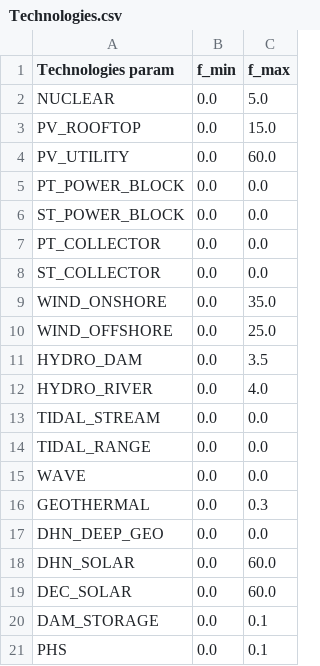
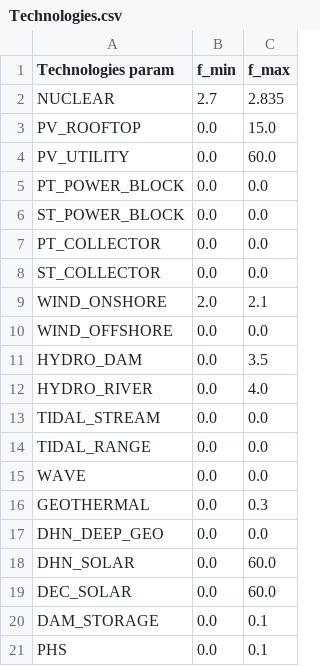
Before and after one commit to Mathnovchina/EnergyScope_multi_cells, a CSV file: Data/2017/FI/Technologies.csv, drawn as a sheet.

```diff
--- a/Data/2017/FI/Technologies.csv
+++ b/Data/2017/FI/Technologies.csv
@@ -1,3 +1,3 @@
 Technologies param,f_min,f_max
-NUCLEAR,0.0,5.0
+NUCLEAR,2.7,2.835
 PV_ROOFTOP,0.0,15.0
@@ -8,4 +8,4 @@ PT_COLLECTOR,0.0,0.0
 ST_COLLECTOR,0.0,0.0
-WIND_ONSHORE,0.0,35.0
-WIND_OFFSHORE,0.0,25.0
+WIND_ONSHORE,2.0,2.1
+WIND_OFFSHORE,0.0,0.0
 HYDRO_DAM,0.0,3.5
```
Also changed, not shown: calibration/run_rankings.csv, 49 other files.
